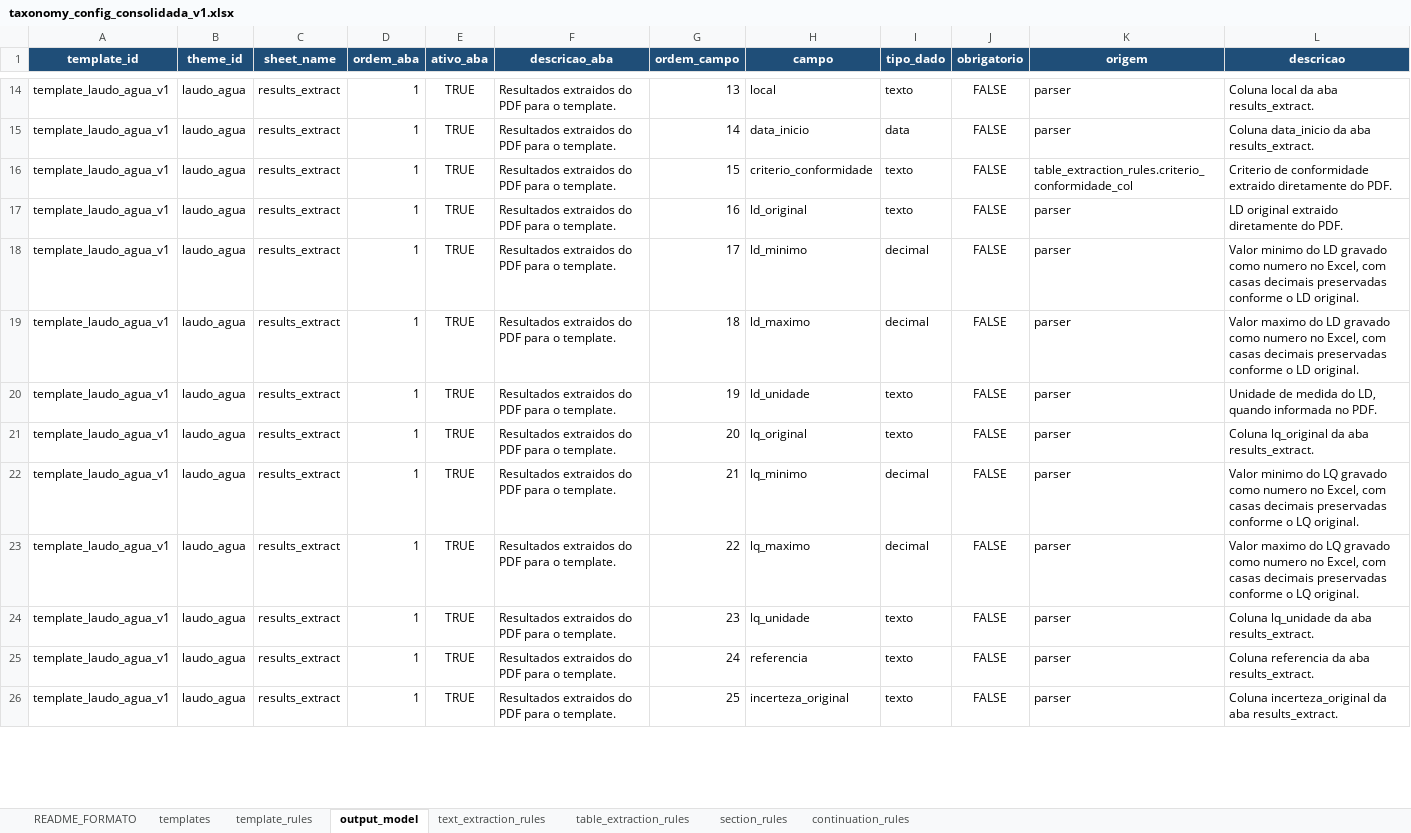
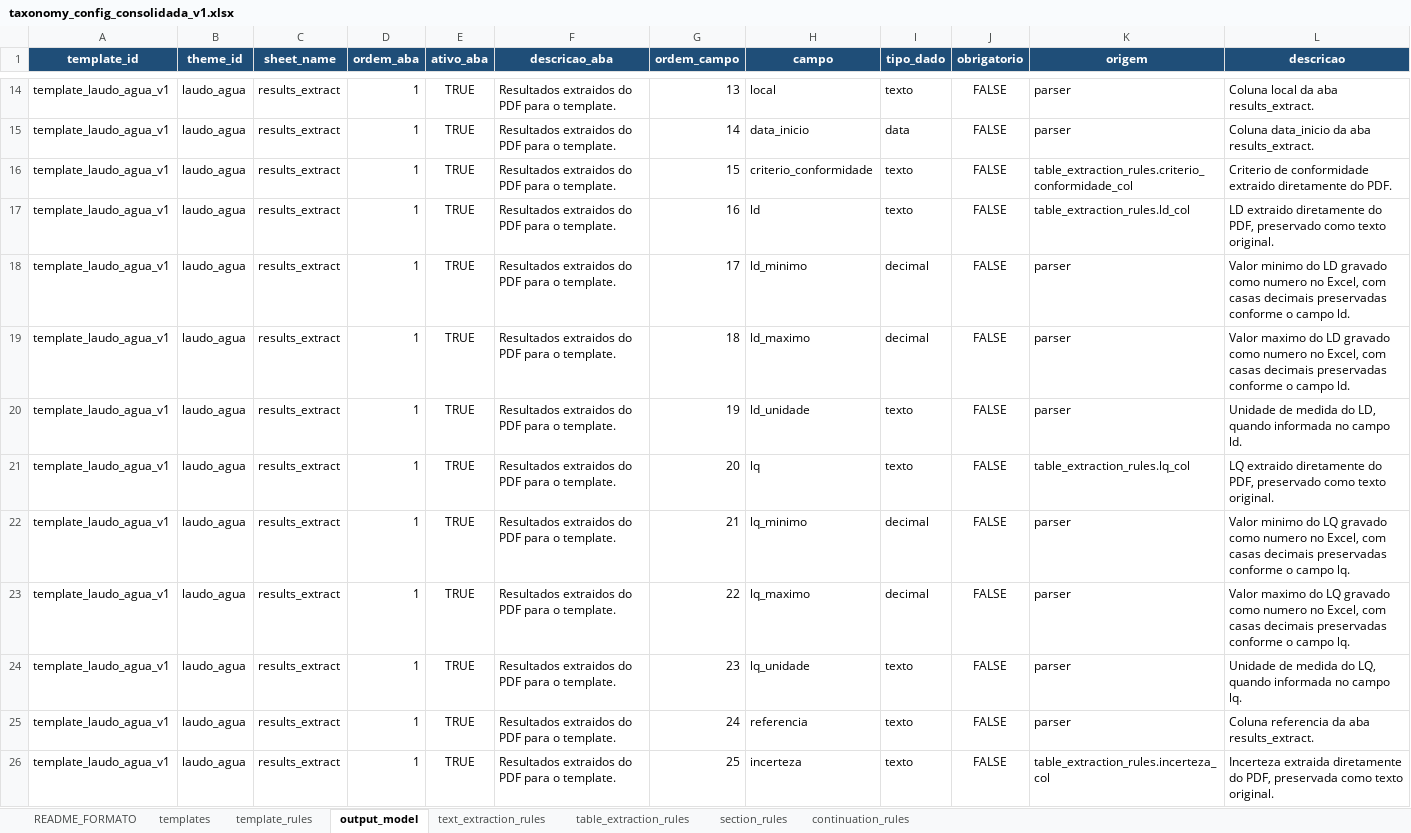
Before and after one commit to FranciscoAecom/harpia-pdf-extraction, an Excel workbook: config/taxonomy_config_consolidada_v1.xlsx, sheet output_model, drawn as a sheet; only a part is shown, gaps mark what is left out; values as stored, in another font and other column widths than the file's, no borders; the diff covers the shown part only; the diff names each change by its address in the sheet, - before the commit and + after, or states it on an @@ line.

Commit message:
Preserve source field names in results output

```diff
--- a/config/taxonomy_config_consolidada_v1.xlsx (sheet output_model)
+++ b/config/taxonomy_config_consolidada_v1.xlsx (sheet output_model)
-H17 (campo): ld_original
+H17 (campo): ld
-K17 (origem): parser
+K17 (origem): table_extraction_rules.ld_col
-L17 (descricao): LD original extraido diretamente do PDF.
+L17 (descricao): LD extraido diretamente do PDF, preservado como texto original.
-L18 (descricao): …conforme o LD original.
+L18 (descricao): …conforme o campo ld.
-L19 (descricao): …conforme o LD original.
+L19 (descricao): …conforme o campo ld.
-L20 (descricao): …informada no PDF.
+L20 (descricao): …informada no campo ld.
-H21 (campo): lq_original
+H21 (campo): lq
-K21 (origem): parser
+K21 (origem): table_extraction_rules.lq_col
-L21 (descricao): Coluna lq_original da aba results_extract.
+L21 (descricao): LQ extraido diretamente do PDF, preservado como texto original.
-L22 (descricao): …conforme o LQ original.
+L22 (descricao): …conforme o campo lq.
-L23 (descricao): …conforme o LQ original.
+L23 (descricao): …conforme o campo lq.
-L24 (descricao): Coluna lq_unidade da aba results_extract.
+L24 (descricao): Unidade de medida do LQ, quando informada no campo lq.
-H26 (campo): incerteza_original
+H26 (campo): incerteza
-K26 (origem): parser
+K26 (origem): table_extraction_rules.incerteza_col
-L26 (descricao): Coluna incerteza_original da aba results_extract.
+L26 (descricao): Incerteza extraida diretamente do PDF, preservada como texto original.
```
Also changed, not shown: 9 edited cells elsewhere in this sheet, 14 other files.
